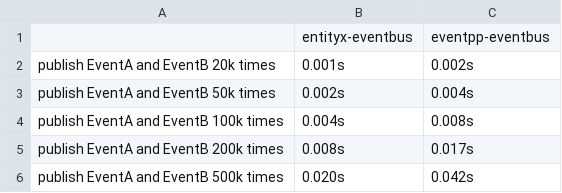
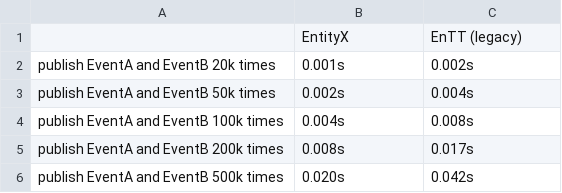
Before and after one commit to abeimler/ecs_benchmark, a CSV file: doc/csv/print.eventbus.csv, drawn as a sheet; removed rows and columns are numbered as before the commit, all else as after; the diff names each change by its address in the sheet, - before the commit and + after, or states it on an @@ line.

```diff
--- a/doc/csv/print.eventbus.csv
+++ b/doc/csv/print.eventbus.csv
-row 1:  | entityx-eventbus | eventpp-eventbus
+row 1:  | EntityX | EnTT (legacy)
```
Also changed, not shown: 6 other files.
